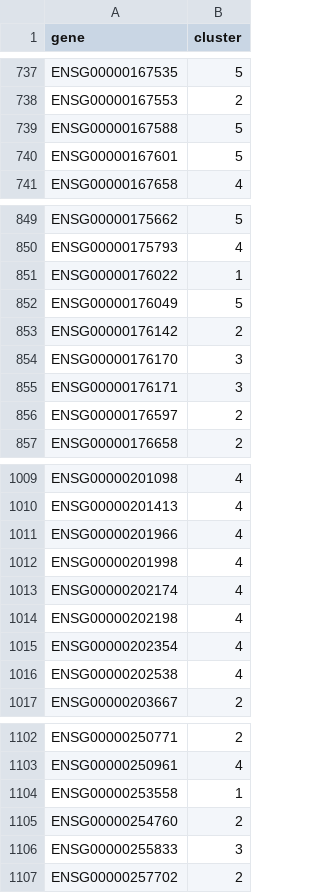
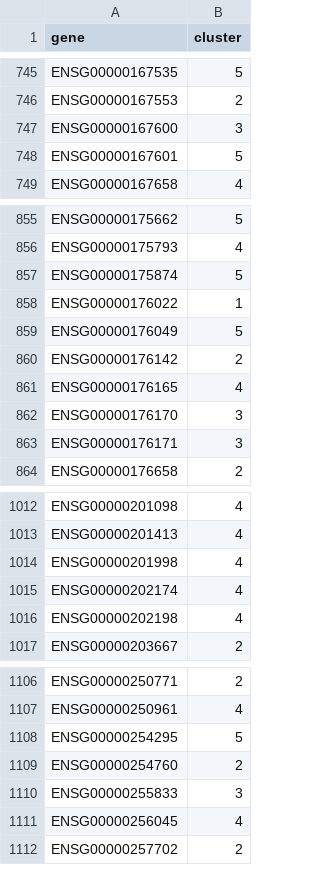
Before and after one commit to NUPulmonary/nupulmonary.org, a TSV file: covid-19-ms1/03figure3c-row-meta.tsv, drawn as a sheet; only a part is shown, gaps mark what is left out; removed rows and columns are numbered as before the commit, all else as after; the diff covers the shown part only; the diff names each change by its address in the sheet, - before the commit and + after, or states it on an @@ line.

Commit message:
Update heatmaps for figure 3c, 4c MS1

```diff
--- a/covid-19-ms1/03figure3c-row-meta.tsv
+++ b/covid-19-ms1/03figure3c-row-meta.tsv
-row 739: ENSG00000167588 | 5
+row 747: ENSG00000167600 | 3
+row 857: ENSG00000175874 | 5
+row 861: ENSG00000176165 | 4
-row 856: ENSG00000176597 | 2
-row 1011: ENSG00000201966 | 4
-row 1015: ENSG00000202354 | 4
-row 1016: ENSG00000202538 | 4
-row 1104: ENSG00000253558 | 1
+row 1108: ENSG00000254295 | 5
+row 1111: ENSG00000256045 | 4
```
Also changed, not shown: 25 added rows, 19 removed rows and 9 edited cells elsewhere in this file, covid-19-ms1/03figure3c-col-meta.tsv, 8 other files.
